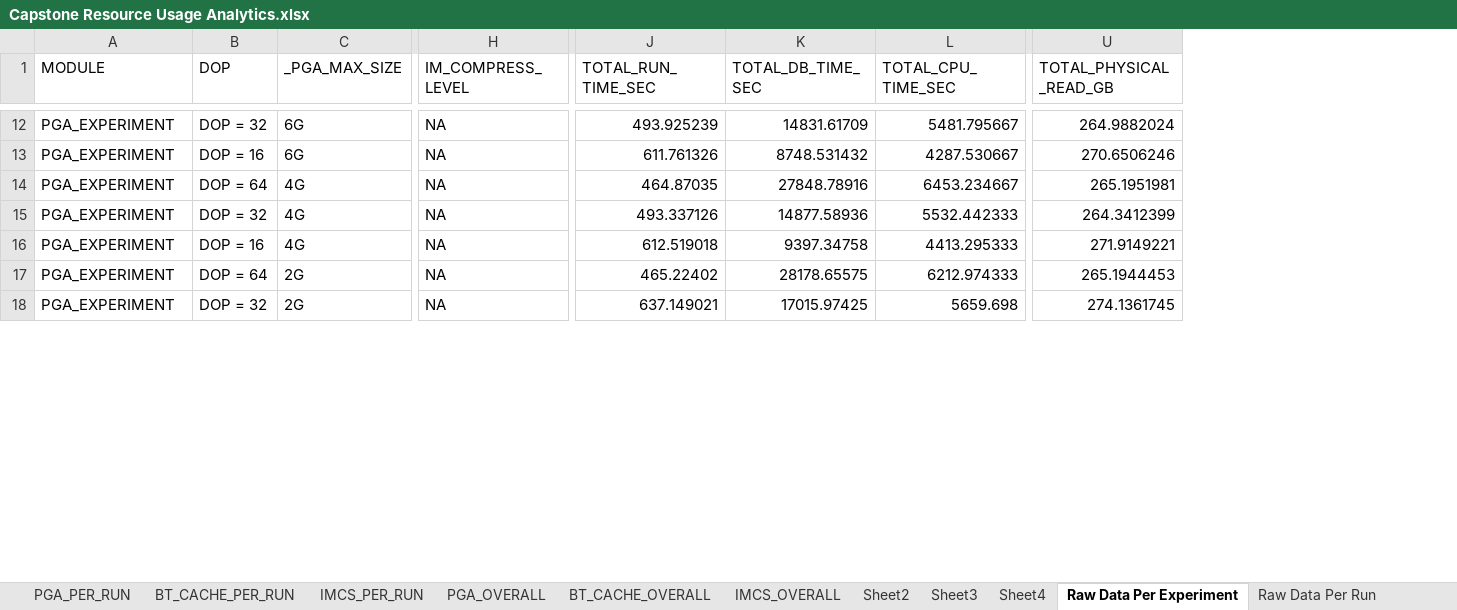
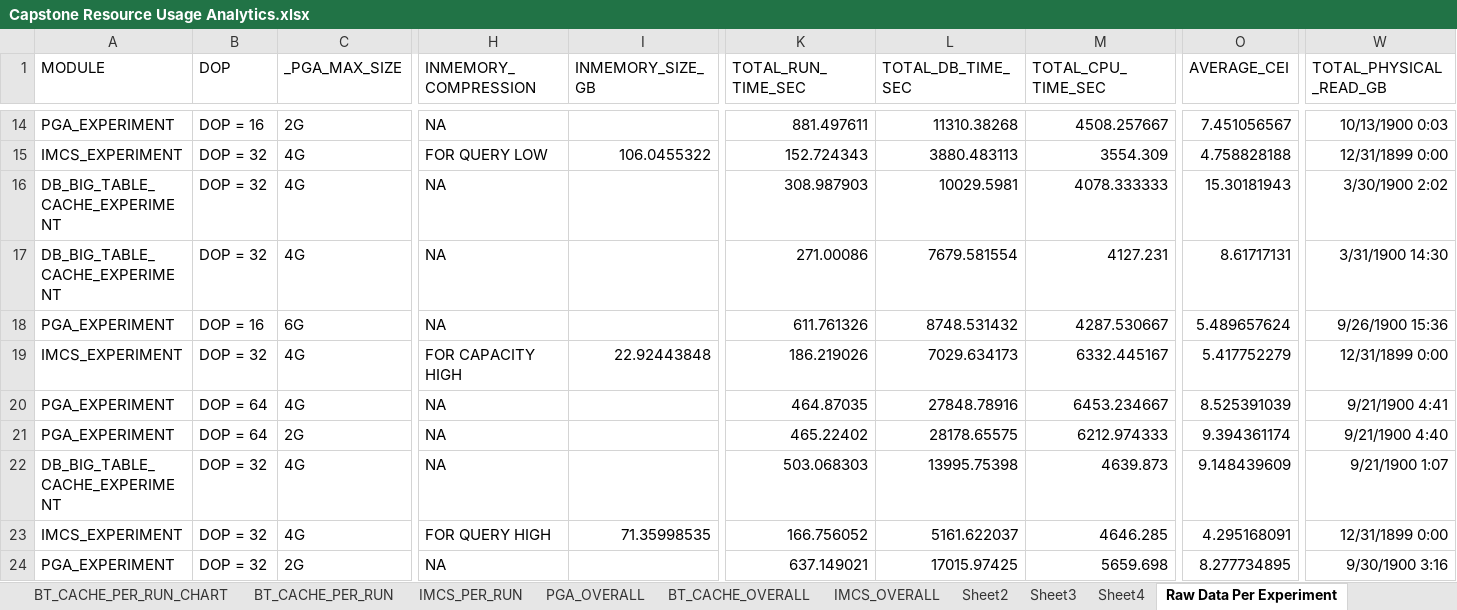
Before and after one commit to ndesilets/Group-13-HP-Big-Data-Analytics, an Excel workbook: Kirby/Excel Files/Capstone Resource Usage Analytics.xlsx, sheet Raw Data Per Experiment, drawn as a sheet; only a part is shown, gaps mark what is left out; values as stored, in another font and other column widths than the file's, no borders; table styles not drawn; removed rows and columns are numbered as before the commit, all else as after; rows hold the shown columns only; the diff covers the shown part only; the diff names each change by its address in the sheet, - before the commit and + after, or states it on an @@ line.

```diff
--- a/Kirby/Excel Files/Capstone Resource Usage Analytics.xlsx (sheet Raw Data Per Experiment)
+++ b/Kirby/Excel Files/Capstone Resource Usage Analytics.xlsx (sheet Raw Data Per Experiment)
+sheet tab: BT_CACHE_PER_RUN_CHART
+column I (INMEMORY_SIZE_GB), empty
+column O (AVERAGE_CEI), row 14: 7.451056567; row 18: 5.489657624; rows 20-21: 8.525391039 | 9.394361174; row 24: 8.277734895
-H1: IM_COMPRESS_LEVEL
+H1: INMEMORY_COMPRESSION
-B14 (DOP): DOP = 32
+B14 (DOP): DOP = 16
-C14 (_PGA_MAX_SIZE): 6G
+C14 (_PGA_MAX_SIZE): 2G
-K14 (TOTAL_RUN_TIME_SEC): 493.925239
+K14 (TOTAL_RUN_TIME_SEC): 881.497611
-L14 (TOTAL_DB_TIME_SEC): 14831.61709
+L14 (TOTAL_DB_TIME_SEC): 11310.38268
-M14 (TOTAL_CPU_TIME_SEC): 5481.795667
+M14 (TOTAL_CPU_TIME_SEC): 4508.257667
-W14 (TOTAL_PHYSICAL_READ_GB): 264.9882024
+W14 (TOTAL_PHYSICAL_READ_GB): 10/13/1900 0:03
+row 15: IMCS_EXPERIMENT | DOP = 32 | 4G | FOR QUERY LOW | 106.0455322 | 152.724343 | 3880.483113 | 3554.309 | 4.758828188 | 12/31/1899 0:00
+row 16: DB_BIG_TABLE_CACHE_EXPERIMENT | DOP = 32 | 4G | NA |  | 308.987903 | 10029.5981 | 4078.333333 | 15.30181943 | 3/30/1900 2:02
+row 17: DB_BIG_TABLE_CACHE_EXPERIMENT | DOP = 32 | 4G | NA |  | 271.00086 | 7679.581554 | 4127.231 | 8.61717131 | 3/31/1900 14:30
-W18 (TOTAL_PHYSICAL_READ_GB): 270.6506246
+W18 (TOTAL_PHYSICAL_READ_GB): 9/26/1900 15:36
+row 19: IMCS_EXPERIMENT | DOP = 32 | 4G | FOR CAPACITY HIGH | 22.92443848 | 186.219026 | 7029.634173 | 6332.445167 | 5.417752279 | 12/31/1899 0:00
-W20 (TOTAL_PHYSICAL_READ_GB): 265.1951981
+W20 (TOTAL_PHYSICAL_READ_GB): 9/21/1900 4:41
-row 15: PGA_EXPERIMENT | DOP = 32 | 4G | NA | 493.337126 | 14877.58936 | 5532.442333 | 264.3412399
-row 16: PGA_EXPERIMENT | DOP = 16 | 4G | NA | 612.519018 | 9397.34758 | 4413.295333 | 271.9149221
-W21 (TOTAL_PHYSICAL_READ_GB): 265.1944453
+W21 (TOTAL_PHYSICAL_READ_GB): 9/21/1900 4:40
+row 22: DB_BIG_TABLE_CACHE_EXPERIMENT | DOP = 32 | 4G | NA |  | 503.068303 | 13995.75398 | 4639.873 | 9.148439609 | 9/21/1900 1:07
+row 23: IMCS_EXPERIMENT | DOP = 32 | 4G | FOR QUERY HIGH | 71.35998535 | 166.756052 | 5161.622037 | 4646.285 | 4.295168091 | 12/31/1899 0:00
-W24 (TOTAL_PHYSICAL_READ_GB): 274.1361745
+W24 (TOTAL_PHYSICAL_READ_GB): 9/30/1900 3:16
```
Also changed, not shown: 7 added rows, 17 removed rows and 43 edited cells elsewhere in this sheet, sheet BT_CACHE_PER_RUN, sheet Sheet4, charts or pictures, Kirby/Excel Files/RESOURCE_USAGE_PARAMETERS.xlsx, 7 other files.
